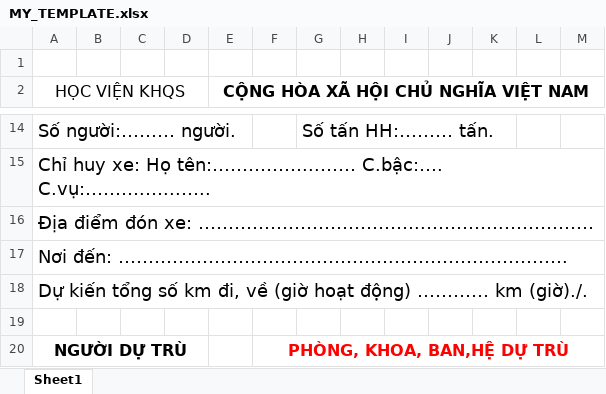
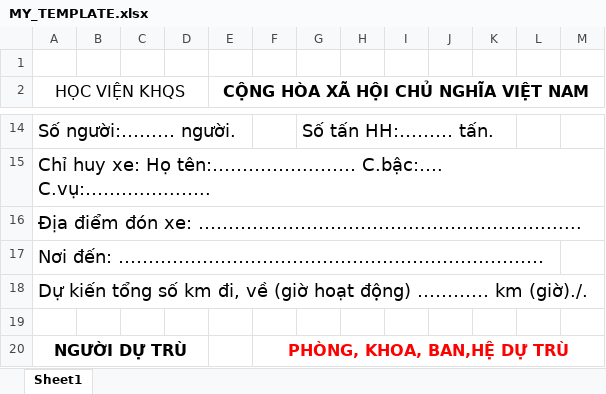
Before and after one commit to ducanhvna/vantai-gateway, an Excel workbook: addons/fleet_trip/static/src/template/MY_TEMPLATE.xlsx, sheet Sheet1, drawn as a sheet; only a part is shown, gaps mark what is left out; values as stored, in another font and other column widths than the file's, no borders; charts and pictures not drawn; the diff names each change by its address in the sheet, - before the commit and + after, or states it on an @@ line.

```diff
--- a/addons/fleet_trip/static/src/template/MY_TEMPLATE.xlsx (sheet Sheet1)
+++ b/addons/fleet_trip/static/src/template/MY_TEMPLATE.xlsx (sheet Sheet1)
-A16 (HỌC VIỆN KHQS): Địa điểm đón xe: ………………………………..………….……………
+A16 (HỌC VIỆN KHQS): Địa điểm đón xe: ………………………………..………….…….......
-A16:M16 merged
-A17 (HỌC VIỆN KHQS): Nơi đến: ……………………………………….…………….………….
+A17 (HỌC VIỆN KHQS): Nơi đến: ……………………………………….…………….………
-A17:M17 merged
```
Also changed, not shown: 1 other file.
